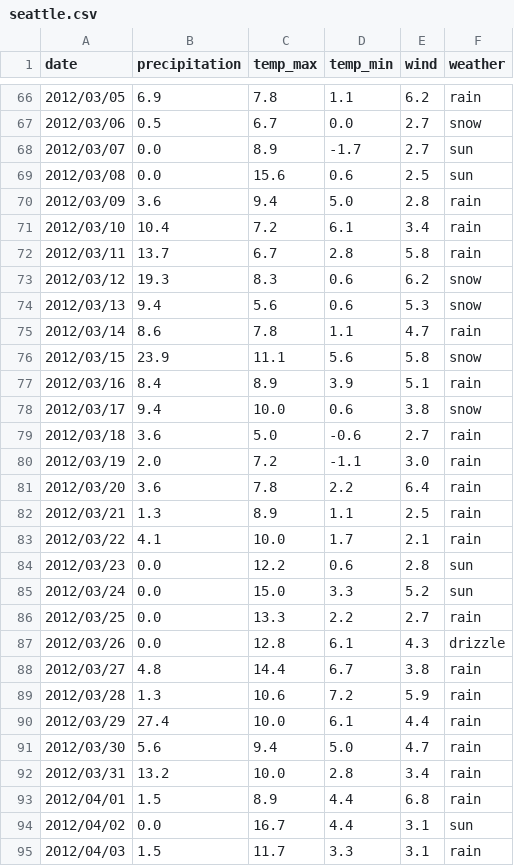
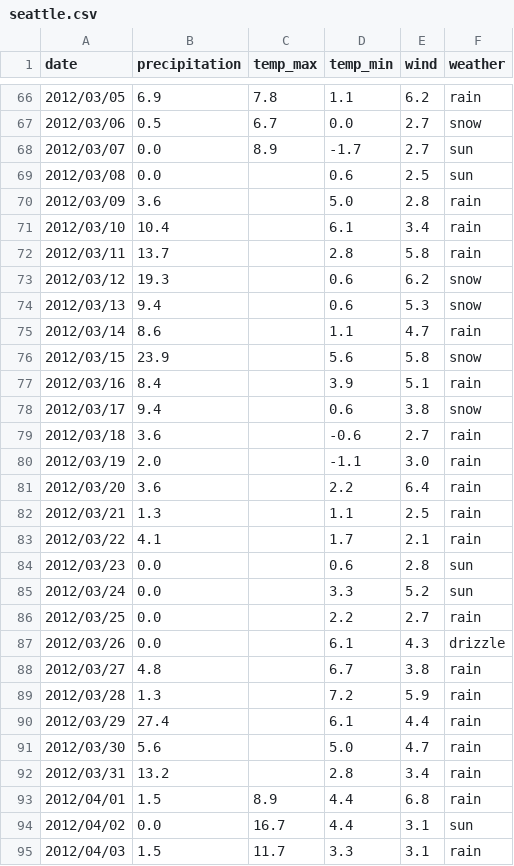
Before and after one commit to datagraft/data-fixer, a CSV file: src/data/seattle.csv, drawn as a sheet; only a part is shown, gaps mark what is left out.

```diff
--- a/src/data/seattle.csv
+++ b/src/data/seattle.csv
@@ -68,26 +68,26 @@ date,precipitation,temp_max,temp_min,wind,weather
 2012/03/07,0.0,8.9,-1.7,2.7,sun
-2012/03/08,0.0,15.6,0.6,2.5,sun
-2012/03/09,3.6,9.4,5.0,2.8,rain
-2012/03/10,10.4,7.2,6.1,3.4,rain
-2012/03/11,13.7,6.7,2.8,5.8,rain
-2012/03/12,19.3,8.3,0.6,6.2,snow
-2012/03/13,9.4,5.6,0.6,5.3,snow
-2012/03/14,8.6,7.8,1.1,4.7,rain
-2012/03/15,23.9,11.1,5.6,5.8,snow
-2012/03/16,8.4,8.9,3.9,5.1,rain
-2012/03/17,9.4,10.0,0.6,3.8,snow
-2012/03/18,3.6,5.0,-0.6,2.7,rain
-2012/03/19,2.0,7.2,-1.1,3.0,rain
-2012/03/20,3.6,7.8,2.2,6.4,rain
-2012/03/21,1.3,8.9,1.1,2.5,rain
-2012/03/22,4.1,10.0,1.7,2.1,rain
-2012/03/23,0.0,12.2,0.6,2.8,sun
-2012/03/24,0.0,15.0,3.3,5.2,sun
-2012/03/25,0.0,13.3,2.2,2.7,rain
-2012/03/26,0.0,12.8,6.1,4.3,drizzle
-2012/03/27,4.8,14.4,6.7,3.8,rain
-2012/03/28,1.3,10.6,7.2,5.9,rain
-2012/03/29,27.4,10.0,6.1,4.4,rain
-2012/03/30,5.6,9.4,5.0,4.7,rain
-2012/03/31,13.2,10.0,2.8,3.4,rain
+2012/03/08,0.0,,0.6,2.5,sun
+2012/03/09,3.6,,5.0,2.8,rain
+2012/03/10,10.4,,6.1,3.4,rain
+2012/03/11,13.7,,2.8,5.8,rain
+2012/03/12,19.3,,0.6,6.2,snow
+2012/03/13,9.4,,0.6,5.3,snow
+2012/03/14,8.6,,1.1,4.7,rain
+2012/03/15,23.9,,5.6,5.8,snow
+2012/03/16,8.4,,3.9,5.1,rain
+2012/03/17,9.4,,0.6,3.8,snow
+2012/03/18,3.6,,-0.6,2.7,rain
+2012/03/19,2.0,,-1.1,3.0,rain
+2012/03/20,3.6,,2.2,6.4,rain
+2012/03/21,1.3,,1.1,2.5,rain
+2012/03/22,4.1,,1.7,2.1,rain
+2012/03/23,0.0,,0.6,2.8,sun
+2012/03/24,0.0,,3.3,5.2,sun
+2012/03/25,0.0,,2.2,2.7,rain
+2012/03/26,0.0,,6.1,4.3,drizzle
+2012/03/27,4.8,,6.7,3.8,rain
+2012/03/28,1.3,,7.2,5.9,rain
+2012/03/29,27.4,,6.1,4.4,rain
+2012/03/30,5.6,,5.0,4.7,rain
+2012/03/31,13.2,,2.8,3.4,rain
 2012/04/01,1.5,8.9,4.4,6.8,rain
```
Also changed, not shown: 3 other files.
